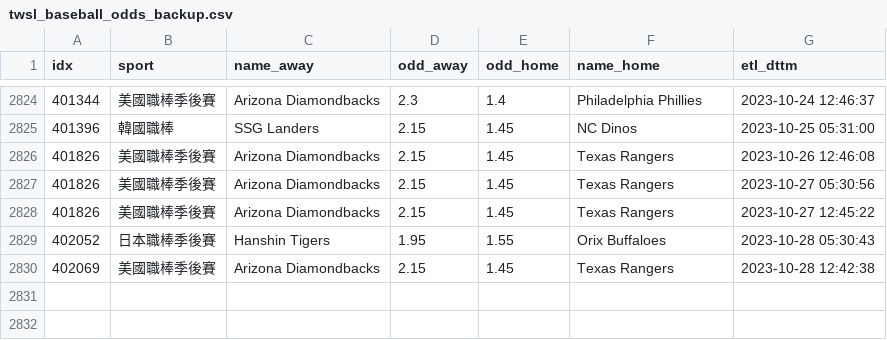
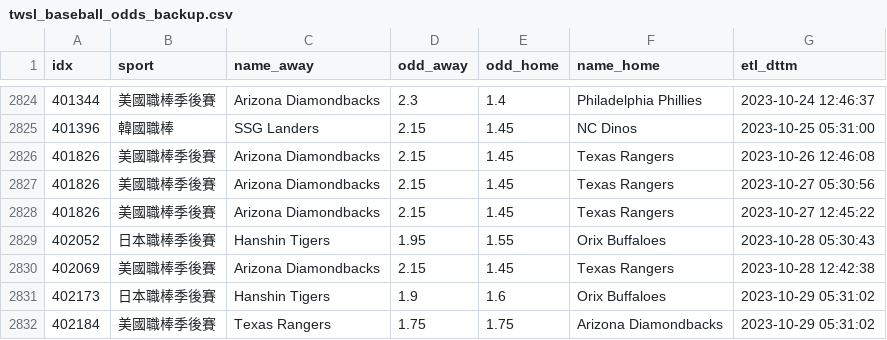
Before and after one commit to achilles0926/tw_sport_lottery, a CSV file: twsl_baseball_odds_backup.csv, drawn as a sheet; only a part is shown, gaps mark what is left out; the diff names each change by its address in the sheet, - before the commit and + after, or states it on an @@ line.

```diff
--- a/twsl_baseball_odds_backup.csv
+++ b/twsl_baseball_odds_backup.csv
+row 2831: 402173 | 日本職棒季後賽 | Hanshin Tigers | 1.9 | 1.6 | Orix Buffaloes | 2023-10-29 05:31:02
+row 2832: 402184 | 美國職棒季後賽 | Texas Rangers | 1.75 | 1.75 | Arizona Diamondbacks | 2023-10-29 05:31:02
```
Also changed, not shown: twsl_baseball_odds_base.csv, 1 other file.
